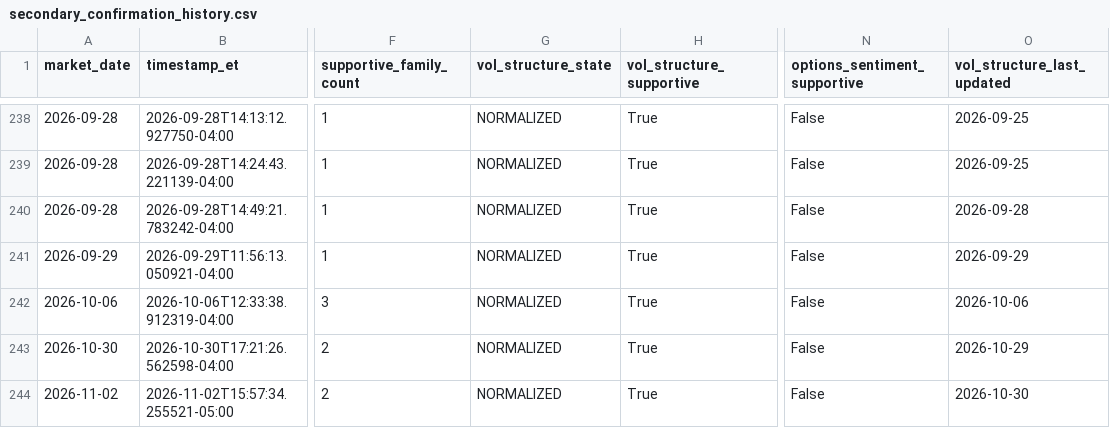
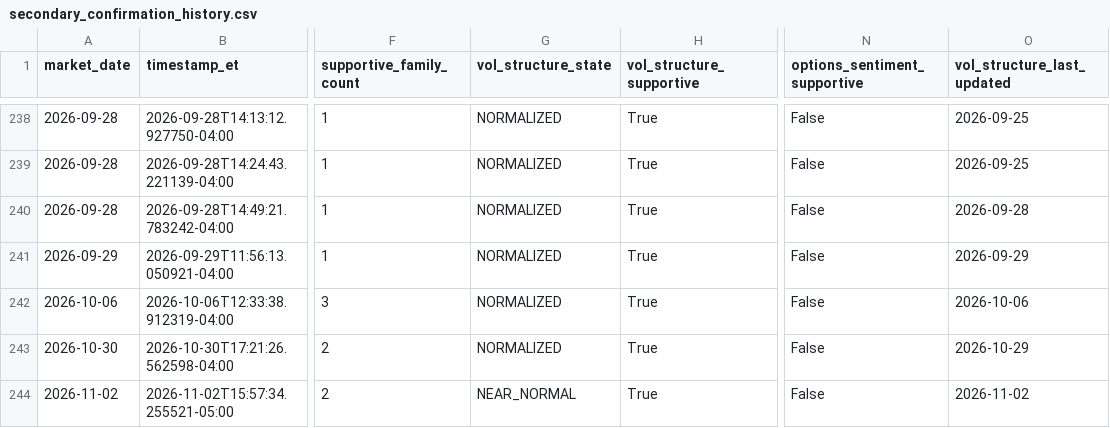
Before and after one commit to arjunthak0522/swing-intelligence, a CSV file: data/reentry/secondary_confirmation_history.csv, drawn as a sheet; only a part is shown, gaps mark what is left out; the diff names each change by its address in the sheet, - before the commit and + after, or states it on an @@ line.

```diff
--- a/data/reentry/secondary_confirmation_history.csv
+++ b/data/reentry/secondary_confirmation_history.csv
-G244 (vol_structure_state): NORMALIZED
+G244 (vol_structure_state): NEAR_NORMAL
-O244 (vol_structure_last_updated): 2026-10-30
+O244 (vol_structure_last_updated): 2026-11-02
```
Also changed, not shown: 1 other file.
